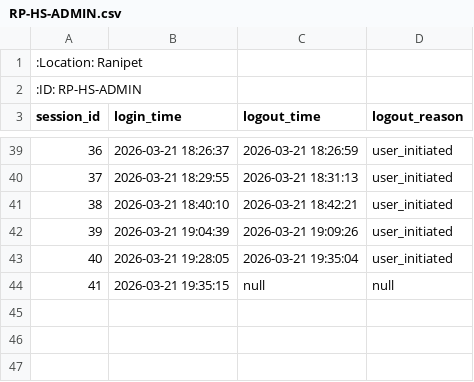
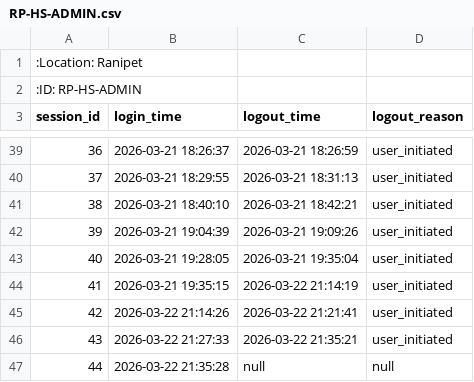
Before and after one commit to GokulrajE/htDash, a CSV file: data/ranipet/dashboard/RP-HS-ADMIN.csv, drawn as a sheet; only a part is shown, gaps mark what is left out; addresses are those after the commit; the diff names each change by its address in the sheet, - before the commit and + after, or states it on an @@ line.

```diff
--- a/data/ranipet/dashboard/RP-HS-ADMIN.csv
+++ b/data/ranipet/dashboard/RP-HS-ADMIN.csv
+row 44: 41 | 2026-03-21 19:35:15 | 2026-03-22 21:14:19 | user_initiated
+row 45: 42 | 2026-03-22 21:14:26 | 2026-03-22 21:21:41 | user_initiated
+row 46: 43 | 2026-03-22 21:27:33 | 2026-03-22 21:35:21 | user_initiated
@@ column A (session_id) renumbered from row 47 down @@
-B47 (login_time): 2026-03-21 19:35:15
+B47 (login_time): 2026-03-22 21:35:28
```
Also changed, not shown: 12 other files.
